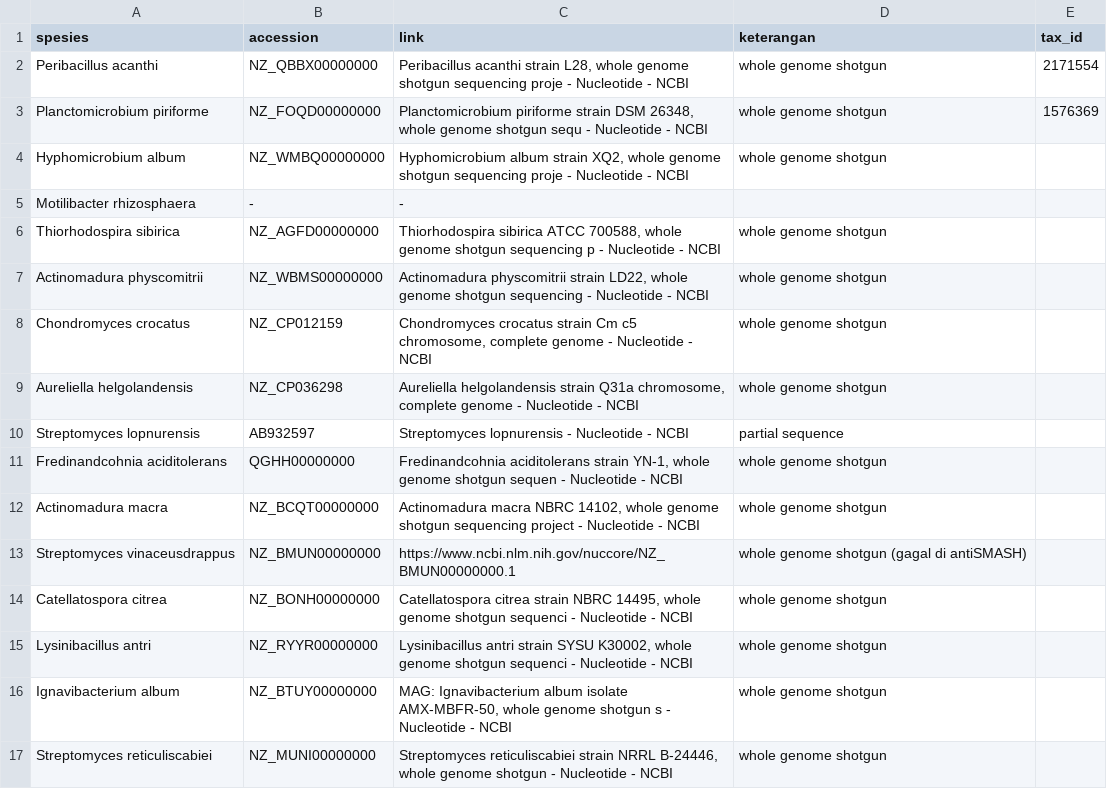
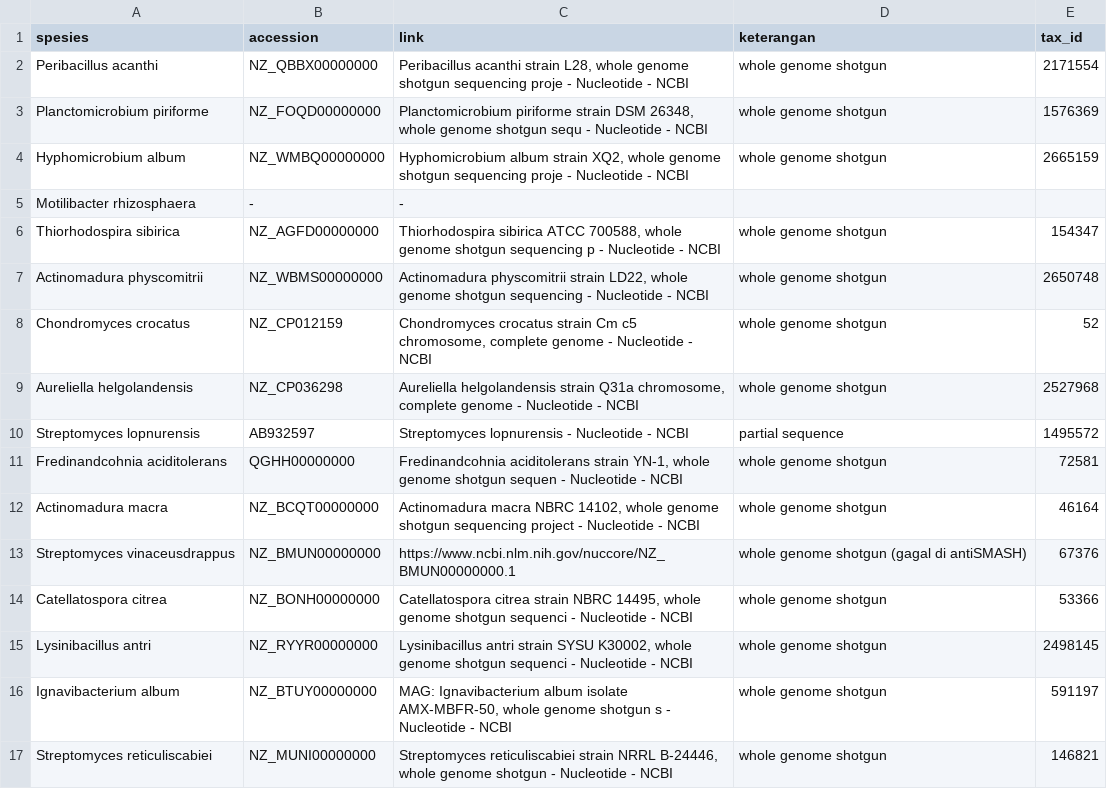
Before and after one commit to matinnuhamunada/KP_Hackathon, a TSV file: data/taxa_list.tsv, drawn as a sheet; only a part is shown; the diff covers the shown part only.

Commit message:
Update taxa_list.tsv with new tax id

```diff
--- a/data/taxa_list.tsv
+++ b/data/taxa_list.tsv
@@ -3,15 +3,15 @@ Peribacillus acanthi	NZ_QBBX00000000	Peribacillus acanthi strain L28, whole geno
 Planctomicrobium piriforme	NZ_FOQD00000000	Planctomicrobium piriforme strain DSM 26348, whole genome shotgun sequ - Nucleotide - NCBI	whole genome shotgun	1576369
-Hyphomicrobium album	NZ_WMBQ00000000	Hyphomicrobium album strain XQ2, whole genome shotgun sequencing proje - Nucleotide - NCBI	whole genome shotgun	
+Hyphomicrobium album	NZ_WMBQ00000000	Hyphomicrobium album strain XQ2, whole genome shotgun sequencing proje - Nucleotide - NCBI	whole genome shotgun	2665159
 Motilibacter rhizosphaera	-	-		
-Thiorhodospira sibirica	NZ_AGFD00000000	Thiorhodospira sibirica ATCC 700588, whole genome shotgun sequencing p - Nucleotide - NCBI	whole genome shotgun	
-Actinomadura physcomitrii	NZ_WBMS00000000	Actinomadura physcomitrii strain LD22, whole genome shotgun sequencing - Nucleotide - NCBI	whole genome shotgun	
-Chondromyces crocatus	NZ_CP012159	Chondromyces crocatus strain Cm c5 chromosome, complete genome - Nucleotide - NCBI	whole genome shotgun	
-Aureliella helgolandensis	NZ_CP036298	Aureliella helgolandensis strain Q31a chromosome, complete genome - Nucleotide - NCBI	whole genome shotgun	
-Streptomyces lopnurensis	AB932597	Streptomyces lopnurensis - Nucleotide - NCBI	partial sequence	
-Fredinandcohnia aciditolerans	QGHH00000000	Fredinandcohnia aciditolerans strain YN-1, whole genome shotgun sequen - Nucleotide - NCBI	whole genome shotgun	
-Actinomadura macra	NZ_BCQT00000000	Actinomadura macra NBRC 14102, whole genome shotgun sequencing project - Nucleotide - NCBI	whole genome shotgun	
-Streptomyces vinaceusdrappus	NZ_BMUN00000000	https://www.ncbi.nlm.nih.gov/nuccore/NZ_BMUN00000000.1	whole genome shotgun (gagal di antiSMASH)	
-Catellatospora citrea	NZ_BONH00000000	Catellatospora citrea strain NBRC 14495, whole genome shotgun sequenci - Nucleotide - NCBI	whole genome shotgun	
-Lysinibacillus antri	NZ_RYYR00000000	Lysinibacillus antri strain SYSU K30002, whole genome shotgun sequenci - Nucleotide - NCBI	whole genome shotgun	
-Ignavibacterium album	NZ_BTUY00000000	MAG: Ignavibacterium album isolate AMX-MBFR-50, whole genome shotgun s - Nucleotide - NCBI	whole genome shotgun	
-Streptomyces reticuliscabiei	NZ_MUNI00000000	Streptomyces reticuliscabiei strain NRRL B-24446, whole genome shotgun - Nucleotide - NCBI	whole genome shotgun	
+Thiorhodospira sibirica	NZ_AGFD00000000	Thiorhodospira sibirica ATCC 700588, whole genome shotgun sequencing p - Nucleotide - NCBI	whole genome shotgun	154347
+Actinomadura physcomitrii	NZ_WBMS00000000	Actinomadura physcomitrii strain LD22, whole genome shotgun sequencing - Nucleotide - NCBI	whole genome shotgun	2650748
+Chondromyces crocatus	NZ_CP012159	Chondromyces crocatus strain Cm c5 chromosome, complete genome - Nucleotide - NCBI	whole genome shotgun	52
+Aureliella helgolandensis	NZ_CP036298	Aureliella helgolandensis strain Q31a chromosome, complete genome - Nucleotide - NCBI	whole genome shotgun	2527968
+Streptomyces lopnurensis	AB932597	Streptomyces lopnurensis - Nucleotide - NCBI	partial sequence	1495572
+Fredinandcohnia aciditolerans	QGHH00000000	Fredinandcohnia aciditolerans strain YN-1, whole genome shotgun sequen - Nucleotide - NCBI	whole genome shotgun	72581
+Actinomadura macra	NZ_BCQT00000000	Actinomadura macra NBRC 14102, whole genome shotgun sequencing project - Nucleotide - NCBI	whole genome shotgun	46164
+Streptomyces vinaceusdrappus	NZ_BMUN00000000	https://www.ncbi.nlm.nih.gov/nuccore/NZ_BMUN00000000.1	whole genome shotgun (gagal di antiSMASH)	67376
+Catellatospora citrea	NZ_BONH00000000	Catellatospora citrea strain NBRC 14495, whole genome shotgun sequenci - Nucleotide - NCBI	whole genome shotgun	53366
+Lysinibacillus antri	NZ_RYYR00000000	Lysinibacillus antri strain SYSU K30002, whole genome shotgun sequenci - Nucleotide - NCBI	whole genome shotgun	2498145
+Ignavibacterium album	NZ_BTUY00000000	MAG: Ignavibacterium album isolate AMX-MBFR-50, whole genome shotgun s - Nucleotide - NCBI	whole genome shotgun	591197
+Streptomyces reticuliscabiei	NZ_MUNI00000000	Streptomyces reticuliscabiei strain NRRL B-24446, whole genome shotgun - Nucleotide - NCBI	whole genome shotgun	146821
```
Also changed, not shown: 28 edited cells elsewhere in this file, 1 other file.
